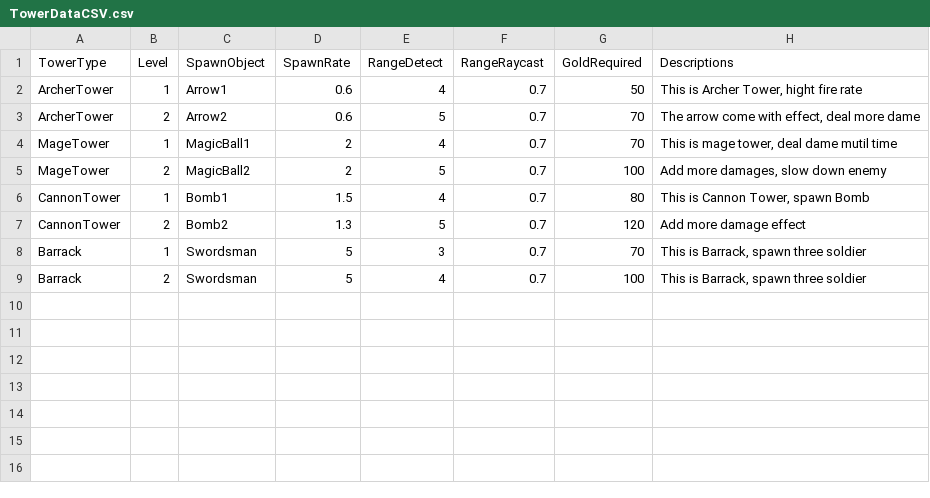
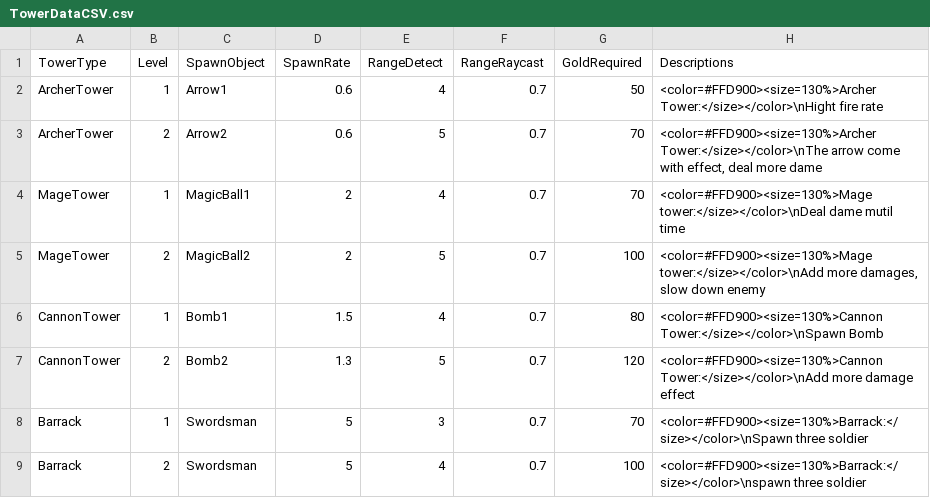
Before and after one commit to vinhdang15/Monster-Marches, a CSV file: Assets/0.Data Input/TowerDataCSV.csv, drawn as a sheet.

Commit message:
Remake InputController

```diff
--- a/Assets/0.Data Input/TowerDataCSV.csv
+++ b/Assets/0.Data Input/TowerDataCSV.csv
@@ -1,9 +1,9 @@
 TowerType,Level,SpawnObject,SpawnRate,RangeDetect,RangeRaycast,GoldRequired,Descriptions
-ArcherTower,1,Arrow1,0.6,4,0.7,50,"This is Archer Tower, hight fire rate"
-ArcherTower,2,Arrow2,0.6,5,0.7,70,"The arrow come with effect, deal more dame"
-MageTower,1,MagicBall1,2,4,0.7,70,"This is mage tower, deal dame mutil time"
-MageTower,2,MagicBall2,2,5,0.7,100,"Add more damages, slow down enemy"
-CannonTower,1,Bomb1,1.5,4,0.7,80,"This is Cannon Tower, spawn Bomb"
-CannonTower,2,Bomb2,1.3,5,0.7,120,Add more damage effect
-Barrack,1,Swordsman,5,3,0.7,70,"This is Barrack, spawn three soldier"
-Barrack,2,Swordsman,5,4,0.7,100,"This is Barrack, spawn three soldier"
+ArcherTower,1,Arrow1,0.6,4,0.7,50,"<color=#FFD900><size=130%>Archer Tower:</size></color>\nHight fire rate"
+ArcherTower,2,Arrow2,0.6,5,0.7,70,"<color=#FFD900><size=130%>Archer Tower:</size></color>\nThe arrow come with effect, deal more dame"
+MageTower,1,MagicBall1,2,4,0.7,70,"<color=#FFD900><size=130%>Mage tower:</size></color>\nDeal dame mutil time"
+MageTower,2,MagicBall2,2,5,0.7,100,"<color=#FFD900><size=130%>Mage tower:</size></color>\nAdd more damages, slow down enemy"
+CannonTower,1,Bomb1,1.5,4,0.7,80,"<color=#FFD900><size=130%>Cannon Tower:</size></color>\nSpawn Bomb"
+CannonTower,2,Bomb2,1.3,5,0.7,120,"<color=#FFD900><size=130%>Cannon Tower:</size></color>\nAdd more damage effect"
+Barrack,1,Swordsman,5,3,0.7,70,"<color=#FFD900><size=130%>Barrack:</size></color>\nSpawn three soldier"
+Barrack,2,Swordsman,5,4,0.7,100,"<color=#FFD900><size=130%>Barrack:</size></color>\nspawn three soldier"
```
Also changed, not shown: 15 other files.
